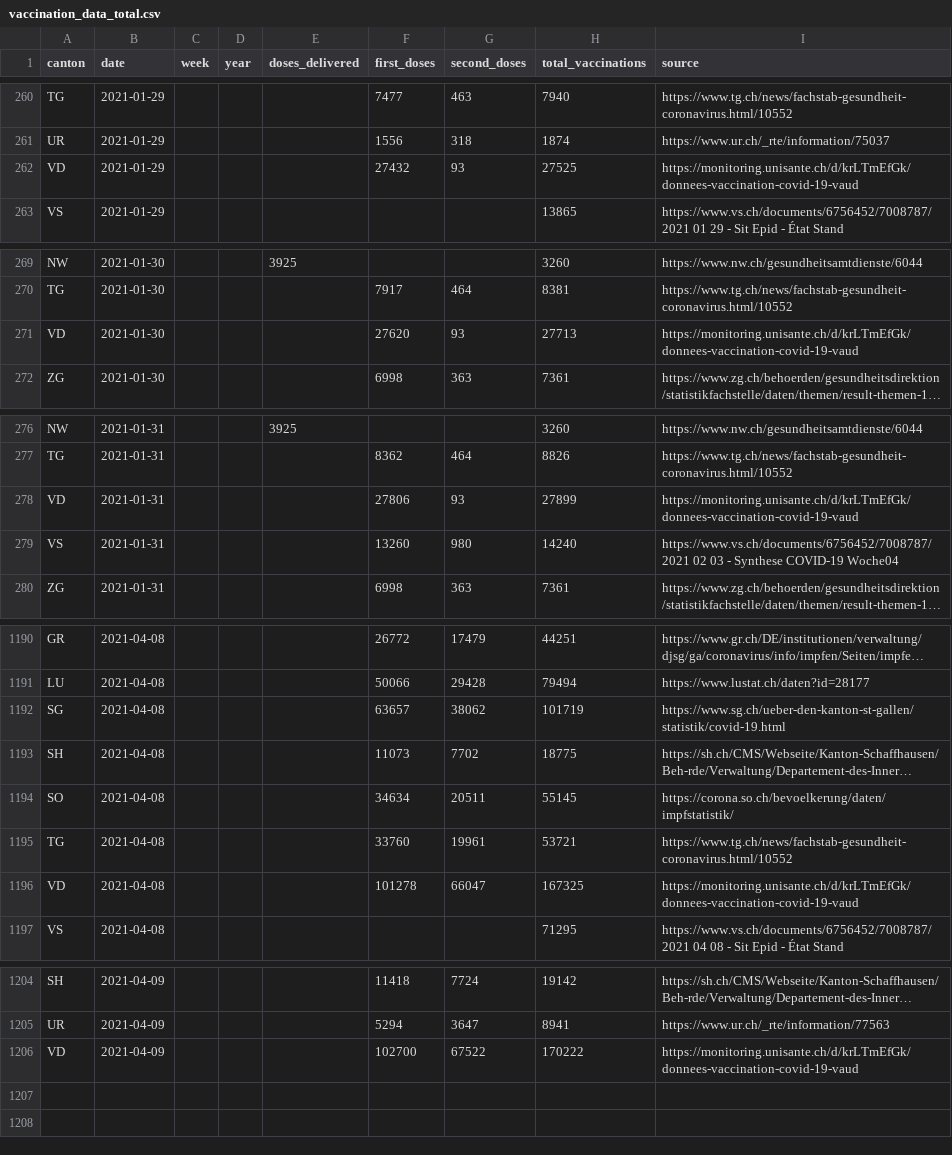
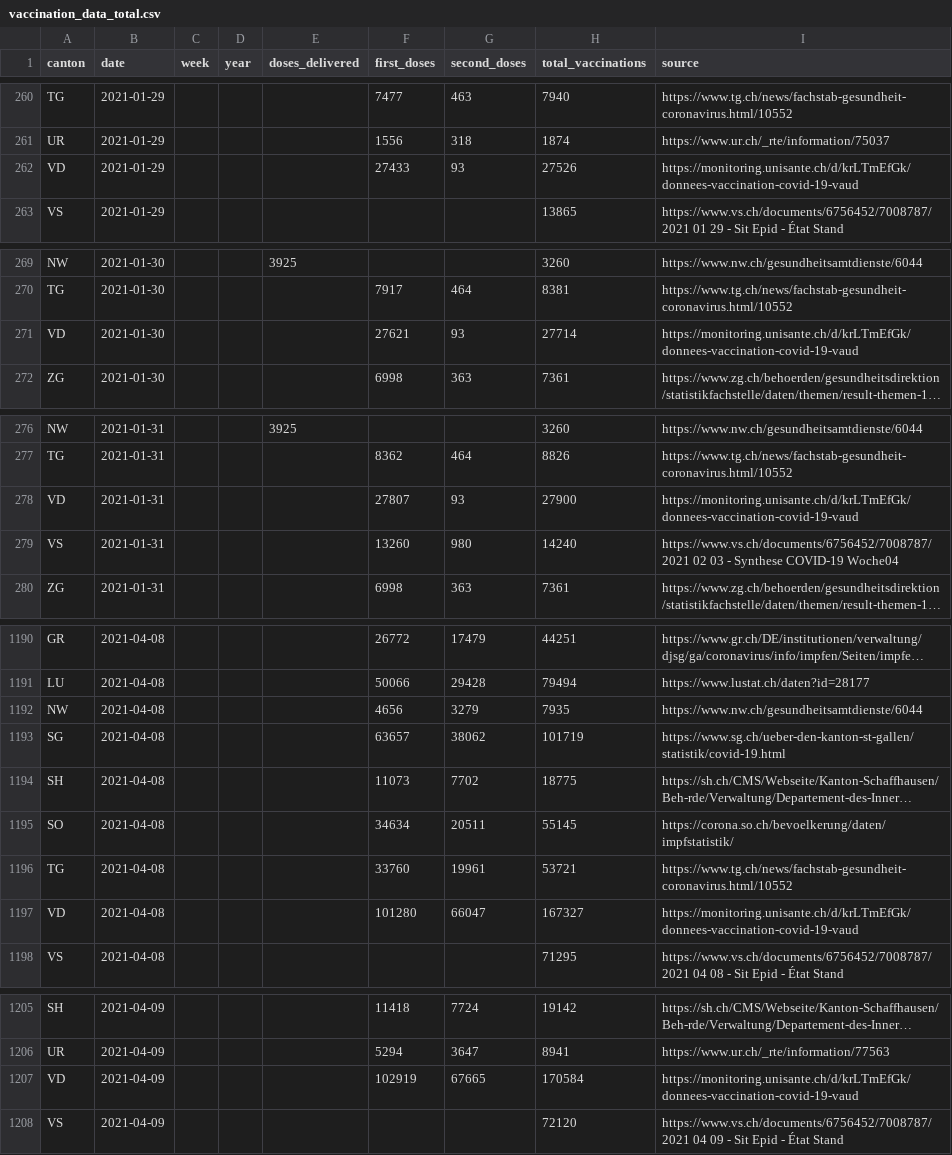
Before and after one commit to n0rdlicht/ch-vaccinations, a CSV file: data/vaccination_data_total.csv, drawn as a sheet; only a part is shown, gaps mark what is left out; long unchanged cells end in …; addresses are those after the commit; the diff covers the shown part only; the diff names each change by its address in the sheet, - before the commit and + after, or states it on an @@ line.

Commit message:
Automatic update of vaccination data

```diff
--- a/data/vaccination_data_total.csv
+++ b/data/vaccination_data_total.csv
-F262 (first_doses): 27432
+F262 (first_doses): 27433
-H262 (total_vaccinations): 27525
+H262 (total_vaccinations): 27526
-F271 (first_doses): 27620
+F271 (first_doses): 27621
-H271 (total_vaccinations): 27713
+H271 (total_vaccinations): 27714
-F278 (first_doses): 27806
+F278 (first_doses): 27807
-H278 (total_vaccinations): 27899
+H278 (total_vaccinations): 27900
+row 1192: NW | 2021-04-08 |  |  |  | 4656 | 3279 | 7935 | https://www.nw.ch/gesundheitsamtdienste/6044
-F1197 (first_doses): 101278
+F1197 (first_doses): 101280
-H1197 (total_vaccinations): 167325
+H1197 (total_vaccinations): 167327
-F1207 (first_doses): 102700
+F1207 (first_doses): 102919
-G1207 (second_doses): 67522
+G1207 (second_doses): 67665
-H1207 (total_vaccinations): 170222
+H1207 (total_vaccinations): 170584
+row 1208: VS | 2021-04-09 |  |  |  |  |  | 72120 | https://www.vs.ch/documents/6756452/7008787/2021 04 09 - Sit Epid - État Stand
```
Also changed, not shown: 128 edited cells elsewhere in this file, data/vaccinations_latest.csv, 1 other file.
